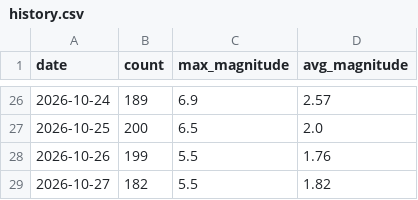
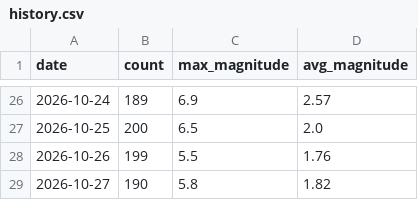
Before and after one commit to RuHRabin/earthpulse, a CSV file: data/history.csv, drawn as a sheet; only a part is shown, gaps mark what is left out.

```diff
--- a/data/history.csv
+++ b/data/history.csv
@@ -28,2 +28,2 @@ date,count,max_magnitude,avg_magnitude
 2026-10-26,199,5.5,1.76
-2026-10-27,182,5.5,1.82
+2026-10-27,190,5.8,1.82
```
Also changed, not shown: 1 other file.
